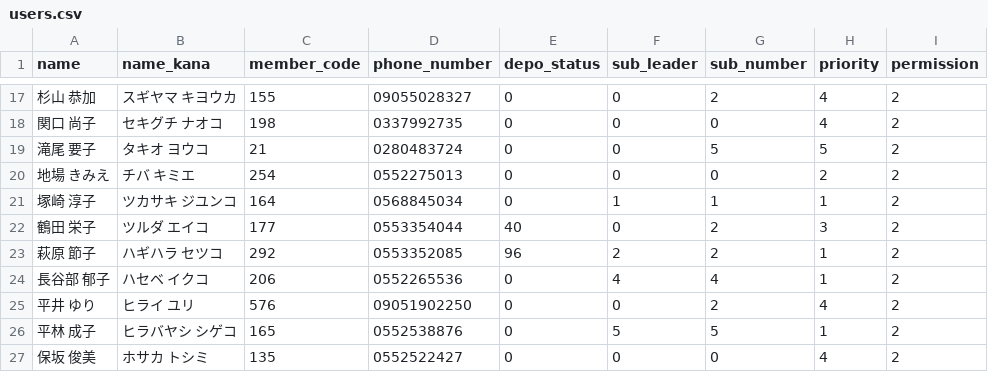
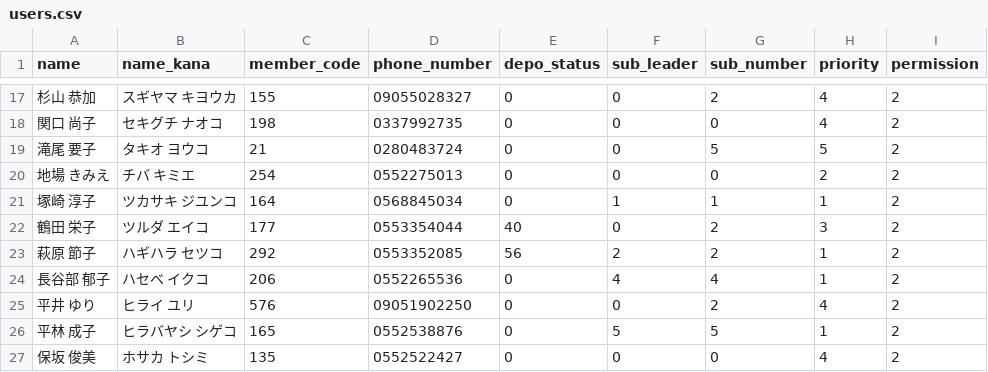
Before and after one commit to skarubos/itemadmin, a CSV file: database/seeders/users.csv, drawn as a sheet; only a part is shown, gaps mark what is left out.

```diff
--- a/database/seeders/users.csv
+++ b/database/seeders/users.csv
@@ -22,3 +22,3 @@ name,name_kana,member_code,phone_number,depo_status,sub_leader,sub_number,priori
 鶴田　栄子,ツルダ　エイコ,177 ,0553354044,40 ,0 ,2 ,3,2
-萩原　節子,ハギハラ　セツコ,292 ,0553352085,96 ,2 ,2 ,1,2
+萩原　節子,ハギハラ　セツコ,292 ,0553352085,56 ,2 ,2 ,1,2
 長谷部　郁子,ハセベ　イクコ,206 ,0552265536,0 ,4 ,4 ,1,2
```
Also changed, not shown: database/seeders/depo_ini0.csv, database/seeders/products.csv, 9 other files.
